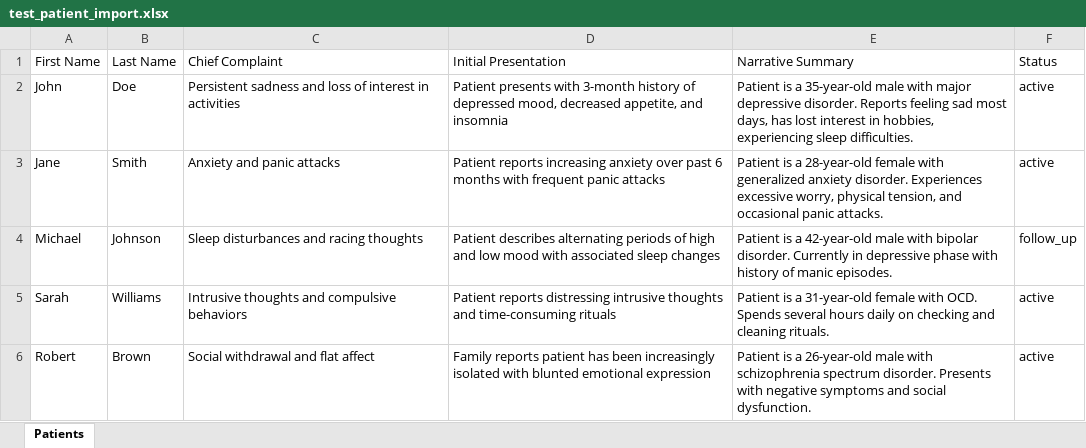
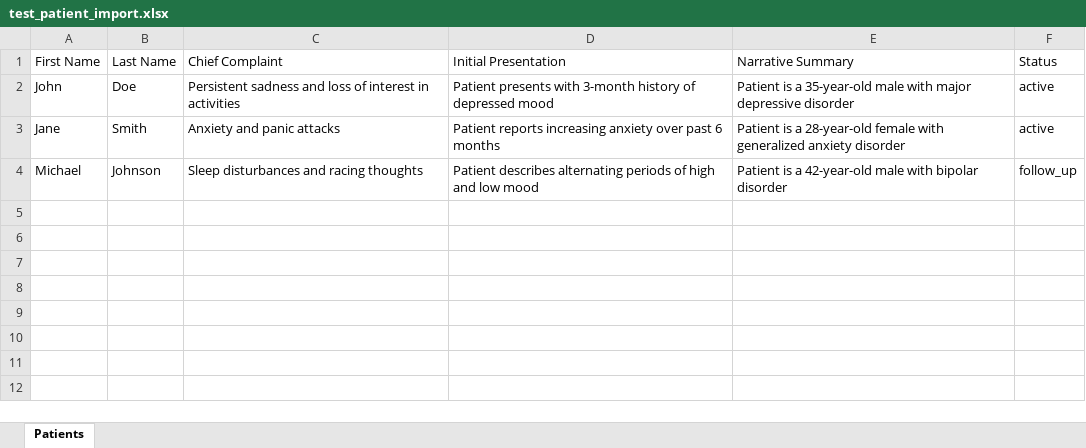
Before and after one commit to Fresco-Esio/PGY3-HUB, an Excel workbook: test_patient_import.xlsx, sheet Patients, drawn as a sheet; values as stored, in another font and other column widths than the file's, no borders; the diff names each change by its address in the sheet, - before the commit and + after, or states it on an @@ line.

Commit message:
Perfected Excel export and import functionality for seamless data management.

```diff
--- a/test_patient_import.xlsx (sheet Patients)
+++ b/test_patient_import.xlsx (sheet Patients)
-D2 (Initial Presentation): …of depressed mood, decreased appetite, and insomnia
+D2 (Initial Presentation): …of depressed mood
-E2 (Narrative Summary): …major depressive disorder. Reports feeling sad most days, has lost interest in hobbies, experiencing sleep difficulties.
+E2 (Narrative Summary): …major depressive disorder
-D3 (Initial Presentation): …6 months with frequent panic attacks
+D3 (Initial Presentation): …6 months
-E3 (Narrative Summary): …generalized anxiety disorder. Experiences excessive worry, physical tension, and occasional panic attacks.
+E3 (Narrative Summary): …generalized anxiety disorder
-D4 (Initial Presentation): …low mood with associated sleep changes
+D4 (Initial Presentation): …low mood
-E4 (Narrative Summary): …with bipolar disorder. Currently in depressive phase with history of manic episodes.
+E4 (Narrative Summary): …with bipolar disorder
-row 5: Sarah | Williams | Intrusive thoughts and compulsive behaviors | Patient reports distressing intrusive thoughts and time-consuming rituals | Patient is a 31-year-old female with OCD. Spends several hours daily on checking and cleaning rituals. | active
-row 6: Robert | Brown | Social withdrawal and flat affect | Family reports patient has been increasingly isolated with blunted emotional expression | Patient is a 26-year-old male with schizophrenia spectrum disorder. Presents with negative symptoms and social dysfunction. | active
```
Also changed, not shown: 12 other files.
